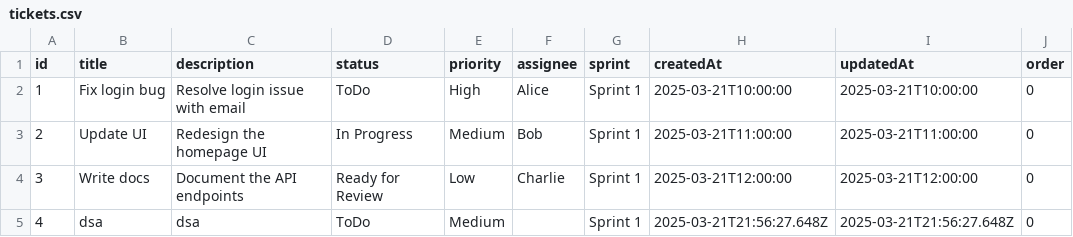
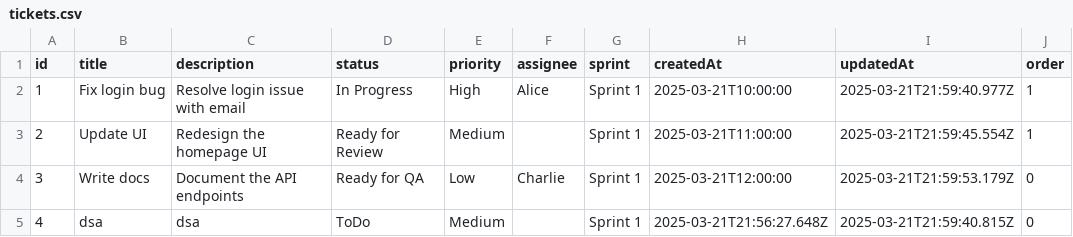
Before and after one commit to jameslieu/trello-clone, a CSV file: backend/tickets.csv, drawn as a sheet.

Commit message:
Fix issue where tickets cannot be moved across columns

```diff
--- a/backend/tickets.csv
+++ b/backend/tickets.csv
@@ -1,5 +1,5 @@
 id,title,description,status,priority,assignee,sprint,createdAt,updatedAt,order
-1,Fix login bug,Resolve login issue with email,ToDo,High,Alice,Sprint 1,2025-03-21T10:00:00,2025-03-21T10:00:00,0
-2,Update UI,Redesign the homepage UI,In Progress,Medium,Bob,Sprint 1,2025-03-21T11:00:00,2025-03-21T11:00:00,0
-3,Write docs,Document the API endpoints,Ready for Review,Low,Charlie,Sprint 1,2025-03-21T12:00:00,2025-03-21T12:00:00,0
-4,dsa,dsa,ToDo,Medium,,Sprint 1,2025-03-21T21:56:27.648Z,2025-03-21T21:56:27.648Z,0
+1,Fix login bug,Resolve login issue with email,In Progress,High,Alice,Sprint 1,2025-03-21T10:00:00,2025-03-21T21:59:40.977Z,1
+2,Update UI,Redesign the homepage UI,Ready for Review,Medium,,Sprint 1,2025-03-21T11:00:00,2025-03-21T21:59:45.554Z,1
+3,Write docs,Document the API endpoints,Ready for QA,Low,Charlie,Sprint 1,2025-03-21T12:00:00,2025-03-21T21:59:53.179Z,0
+4,dsa,dsa,ToDo,Medium,,Sprint 1,2025-03-21T21:56:27.648Z,2025-03-21T21:59:40.815Z,0
```
Also changed, not shown: 2 other files.
